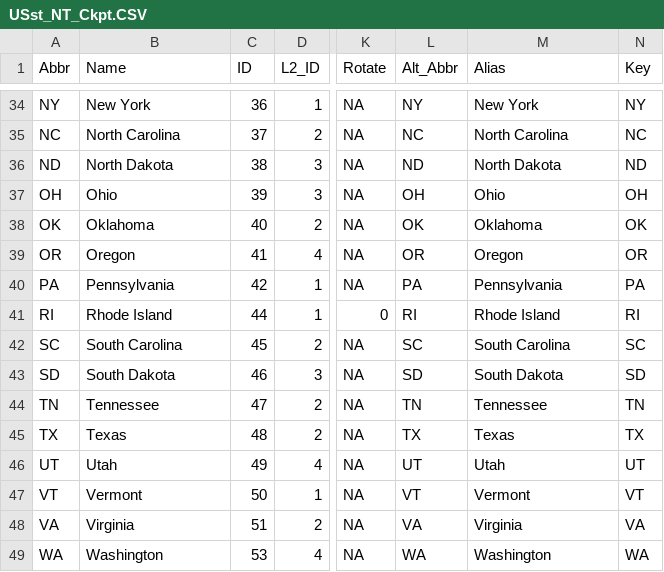
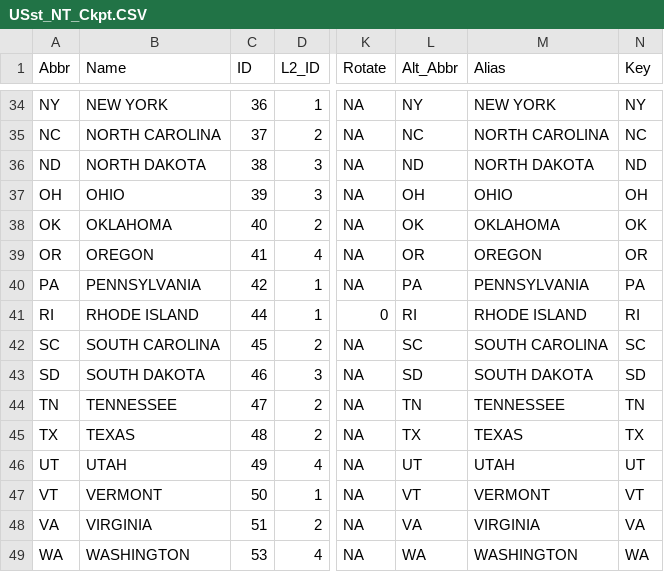
Before and after one commit to symanzik/MicromapPlotsInR, a CSV file: output/Ch4b/US/CheckPoint/USst_NT_Ckpt.CSV, drawn as a sheet; only a part is shown, gaps mark what is left out; the diff covers the shown part only; the diff names each change by its address in the sheet, - before the commit and + after, or states it on an @@ line.

```diff
--- a/output/Ch4b/US/CheckPoint/USst_NT_Ckpt.CSV
+++ b/output/Ch4b/US/CheckPoint/USst_NT_Ckpt.CSV
-B34 (Name): New York
+B34 (Name): NEW YORK
-M34 (Alias): New York
+M34 (Alias): NEW YORK
-B35 (Name): North Carolina
+B35 (Name): NORTH CAROLINA
-M35 (Alias): North Carolina
+M35 (Alias): NORTH CAROLINA
-B36 (Name): North Dakota
+B36 (Name): NORTH DAKOTA
-M36 (Alias): North Dakota
+M36 (Alias): NORTH DAKOTA
-B37 (Name): Ohio
+B37 (Name): OHIO
-M37 (Alias): Ohio
+M37 (Alias): OHIO
-B38 (Name): Oklahoma
+B38 (Name): OKLAHOMA
-M38 (Alias): Oklahoma
+M38 (Alias): OKLAHOMA
-B39 (Name): Oregon
+B39 (Name): OREGON
-M39 (Alias): Oregon
+M39 (Alias): OREGON
-B40 (Name): Pennsylvania
+B40 (Name): PENNSYLVANIA
-M40 (Alias): Pennsylvania
+M40 (Alias): PENNSYLVANIA
-B41 (Name): Rhode Island
+B41 (Name): RHODE ISLAND
-M41 (Alias): Rhode Island
+M41 (Alias): RHODE ISLAND
-B42 (Name): South Carolina
+B42 (Name): SOUTH CAROLINA
-M42 (Alias): South Carolina
+M42 (Alias): SOUTH CAROLINA
-B43 (Name): South Dakota
+B43 (Name): SOUTH DAKOTA
-M43 (Alias): South Dakota
+M43 (Alias): SOUTH DAKOTA
-B44 (Name): Tennessee
+B44 (Name): TENNESSEE
-M44 (Alias): Tennessee
+M44 (Alias): TENNESSEE
-B45 (Name): Texas
+B45 (Name): TEXAS
-M45 (Alias): Texas
+M45 (Alias): TEXAS
-B46 (Name): Utah
+B46 (Name): UTAH
-M46 (Alias): Utah
+M46 (Alias): UTAH
-B47 (Name): Vermont
+B47 (Name): VERMONT
-M47 (Alias): Vermont
+M47 (Alias): VERMONT
-B48 (Name): Virginia
+B48 (Name): VIRGINIA
-M48 (Alias): Virginia
+M48 (Alias): VIRGINIA
-B49 (Name): Washington
+B49 (Name): WASHINGTON
-M49 (Alias): Washington
+M49 (Alias): WASHINGTON
```
Also changed, not shown: 70 edited cells elsewhere in this file, 4 other files.
